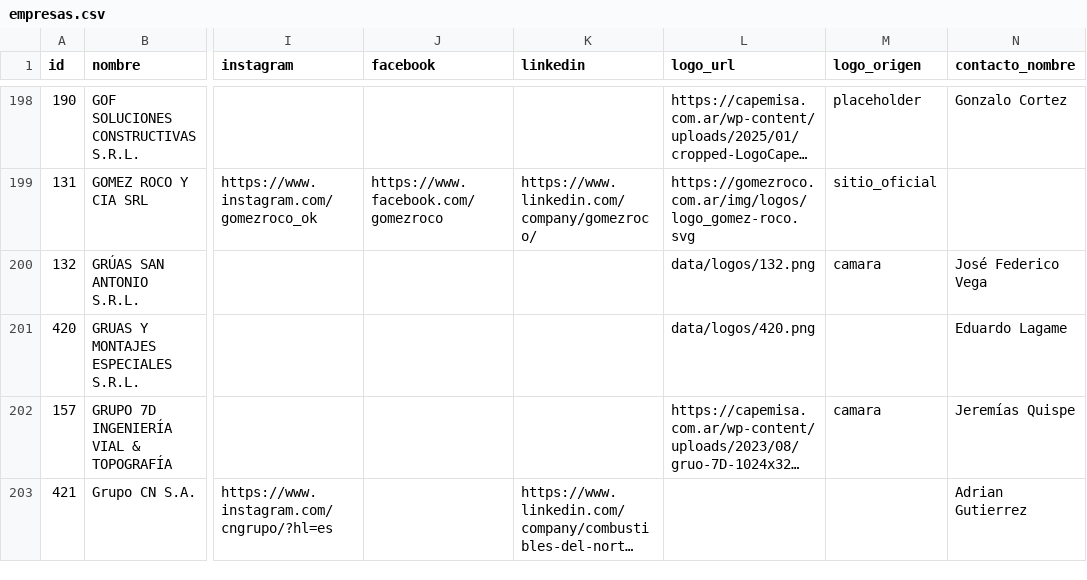
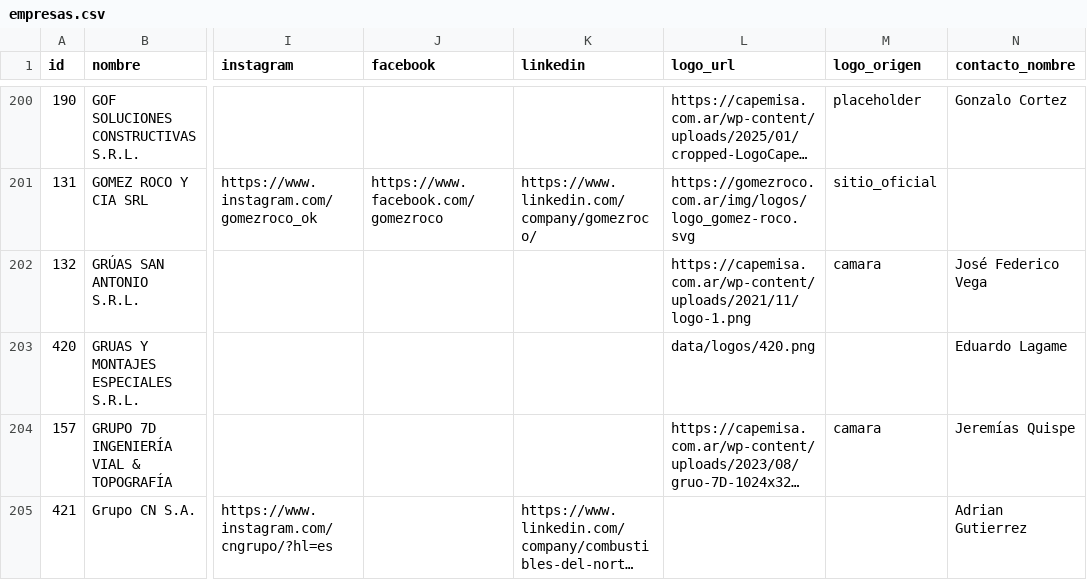
Before and after one commit to joaqu-coder/directorio-minero-salta, a CSV file: data/empresas.csv, drawn as a sheet; only a part is shown, gaps mark what is left out; long unchanged cells end in …; addresses are those after the commit; the diff covers the shown part only; the diff names each change by its address in the sheet, - before the commit and + after, or states it on an @@ line.

```diff
--- a/data/empresas.csv
+++ b/data/empresas.csv
-L202 (logo_url): data/logos/132.png
+L202 (logo_url): https://capemisa.com.ar/wp-content/uploads/2021/11/logo-1.png
```
Also changed, not shown: 3 added rows and 76 edited cells elsewhere in this file, data/cambios.csv, data/membresias.csv, 1 other file.
